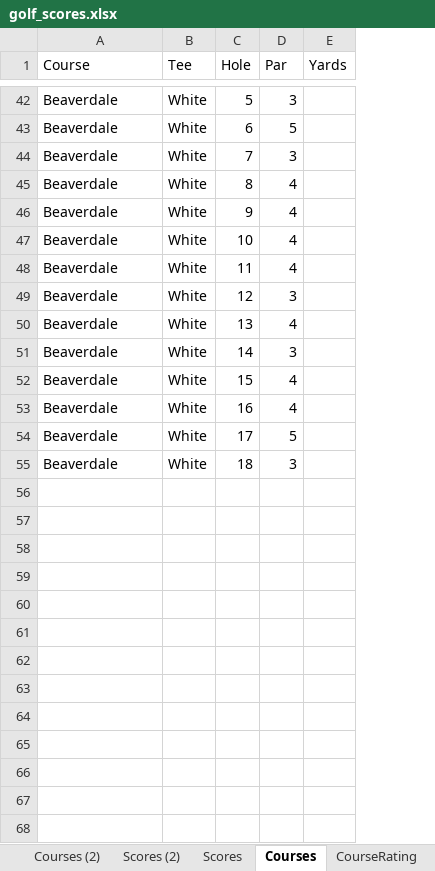
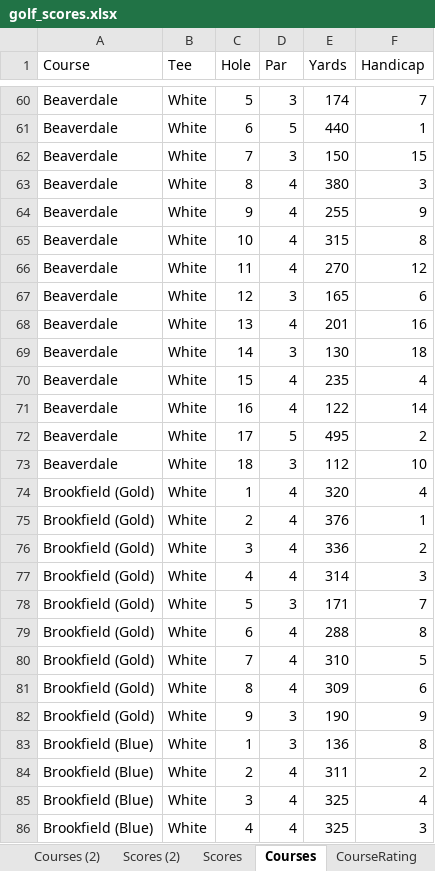
Before and after one commit to gabenespoli/foreboard, an Excel workbook: data/golf_scores.xlsx, sheet Courses, drawn as a sheet; only a part is shown, gaps mark what is left out; values as stored, in another font and other column widths than the file's, no borders; addresses are those after the commit; the diff covers the shown part only; the diff names each change by its address in the sheet, - before the commit and + after, or states it on an @@ line.

```diff
--- a/data/golf_scores.xlsx (sheet Courses)
+++ b/data/golf_scores.xlsx (sheet Courses)
+column F (Handicap), rows 60-73: 7 | 1 | 15 | 3 | 9 | 8 | 12 | 6 | 16 | 18 | 4 | 14 | 2 | 10
-E60 (Yards): (empty)
+E60 (Yards): 174
-E61 (Yards): (empty)
+E61 (Yards): 440
-E62 (Yards): (empty)
+E62 (Yards): 150
-E63 (Yards): (empty)
+E63 (Yards): 380
-E64 (Yards): (empty)
+E64 (Yards): 255
-E65 (Yards): (empty)
+E65 (Yards): 315
-E66 (Yards): (empty)
+E66 (Yards): 270
-E67 (Yards): (empty)
+E67 (Yards): 165
-E68 (Yards): (empty)
+E68 (Yards): 201
-E69 (Yards): (empty)
+E69 (Yards): 130
-E70 (Yards): (empty)
+E70 (Yards): 235
-E71 (Yards): (empty)
+E71 (Yards): 122
-E72 (Yards): (empty)
+E72 (Yards): 495
-E73 (Yards): (empty)
+E73 (Yards): 112
+row 74: Brookfield (Gold) | White | 1 | 4 | 320 | 4
+row 75: Brookfield (Gold) | White | 2 | 4 | 376 | 1
+row 76: Brookfield (Gold) | White | 3 | 4 | 336 | 2
+row 77: Brookfield (Gold) | White | 4 | 4 | 314 | 3
+row 78: Brookfield (Gold) | White | 5 | 3 | 171 | 7
+row 79: Brookfield (Gold) | White | 6 | 4 | 288 | 8
+row 80: Brookfield (Gold) | White | 7 | 4 | 310 | 5
+row 81: Brookfield (Gold) | White | 8 | 4 | 309 | 6
+row 82: Brookfield (Gold) | White | 9 | 3 | 190 | 9
+row 83: Brookfield (Blue) | White | 1 | 3 | 136 | 8
+row 84: Brookfield (Blue) | White | 2 | 4 | 311 | 2
+row 85: Brookfield (Blue) | White | 3 | 4 | 325 | 4
+row 86: Brookfield (Blue) | White | 4 | 4 | 325 | 3
```
Also changed, not shown: 50 added rows, 18 removed rows and 40 edited cells elsewhere in this sheet, sheet Scores.
